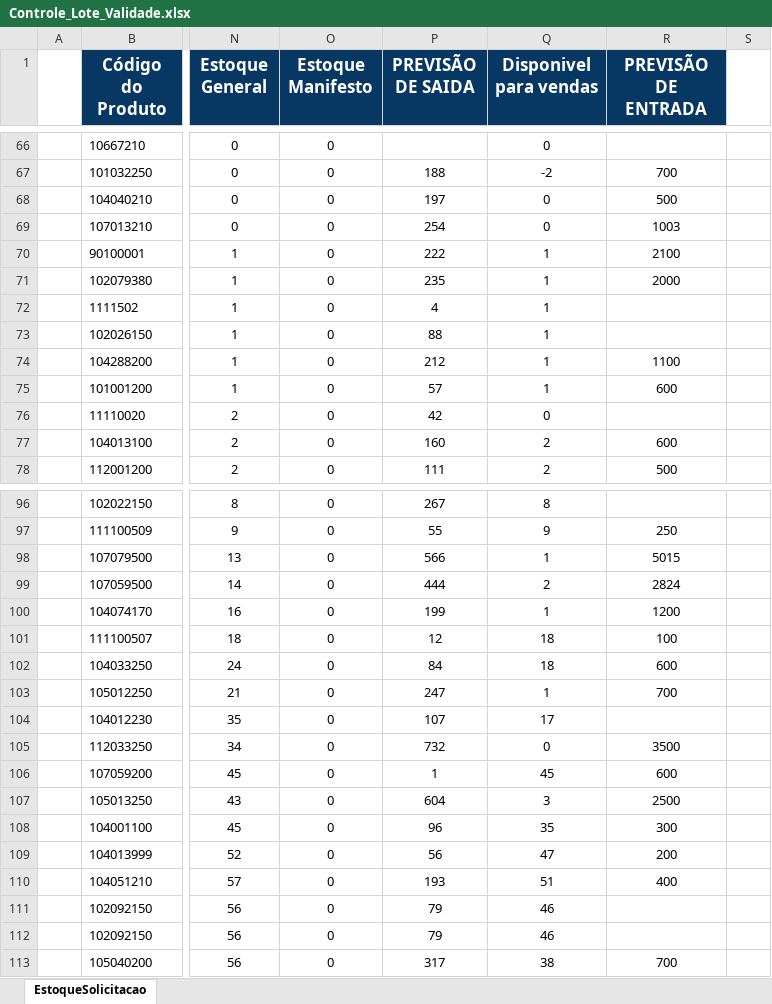
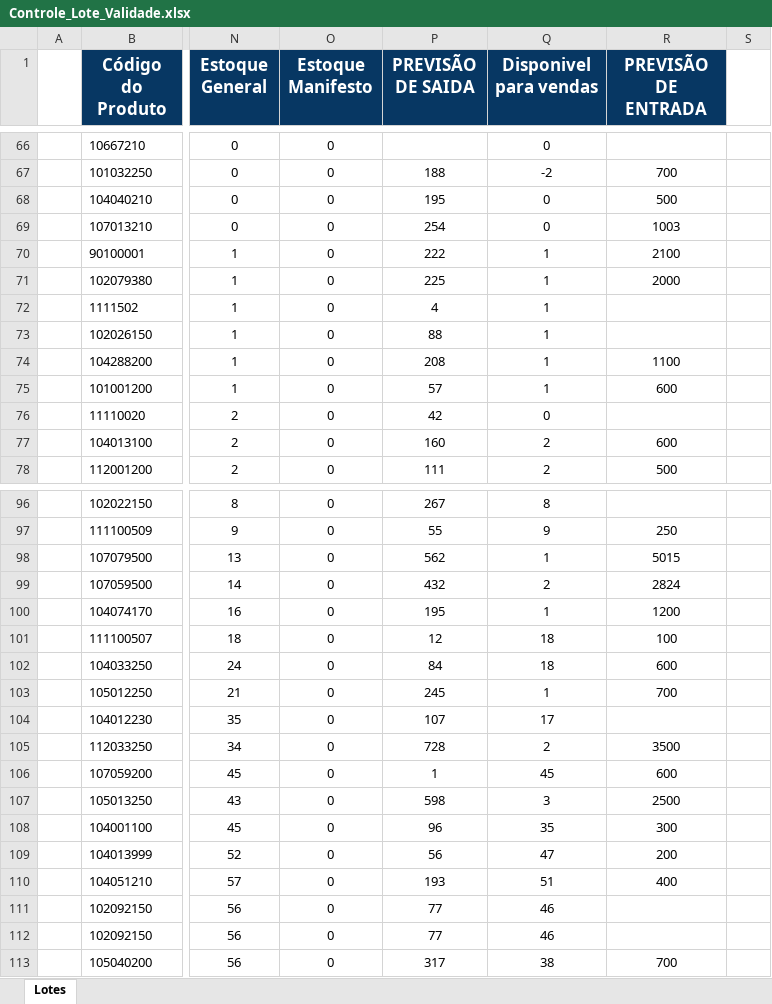
Before and after one commit to Aciem22/Rastreabilidade-Remessa---003, an Excel workbook: Controle_Lote_Validade.xlsx, sheet Lotes, drawn as a sheet; only a part is shown, gaps mark what is left out; values as stored, in another font and other column widths than the file's, no borders; charts and pictures not drawn; the diff covers the shown part only; the diff names each change by its address in the sheet, - before the commit and + after, or states it on an @@ line.

Commit message:
Atualização automática da planilha via Apps Script 003

```diff
--- a/Controle_Lote_Validade.xlsx (sheet Lotes)
+++ b/Controle_Lote_Validade.xlsx (sheet Lotes)
-sheet tab: EstoqueSolicitacao
+sheet tab: Lotes
-P68 (PREVISÃO DE SAIDA): 197
+P68 (PREVISÃO DE SAIDA): 195
-P71 (PREVISÃO DE SAIDA): 235
+P71 (PREVISÃO DE SAIDA): 225
-P74 (PREVISÃO DE SAIDA): 212
+P74 (PREVISÃO DE SAIDA): 208
-P98 (PREVISÃO DE SAIDA): 566
+P98 (PREVISÃO DE SAIDA): 562
-P99 (PREVISÃO DE SAIDA): 444
+P99 (PREVISÃO DE SAIDA): 432
-P100 (PREVISÃO DE SAIDA): 199
+P100 (PREVISÃO DE SAIDA): 195
-P103 (PREVISÃO DE SAIDA): 247
+P103 (PREVISÃO DE SAIDA): 245
-P105 (PREVISÃO DE SAIDA): 732
+P105 (PREVISÃO DE SAIDA): 728
-Q105 (Disponivel para vendas): 0
+Q105 (Disponivel para vendas): 2
-P107 (PREVISÃO DE SAIDA): 604
+P107 (PREVISÃO DE SAIDA): 598
-P111:P112 (PREVISÃO DE SAIDA): 79
+P111:P112 (PREVISÃO DE SAIDA): 77
```
Also changed, not shown: 17 edited cells elsewhere in this sheet.
